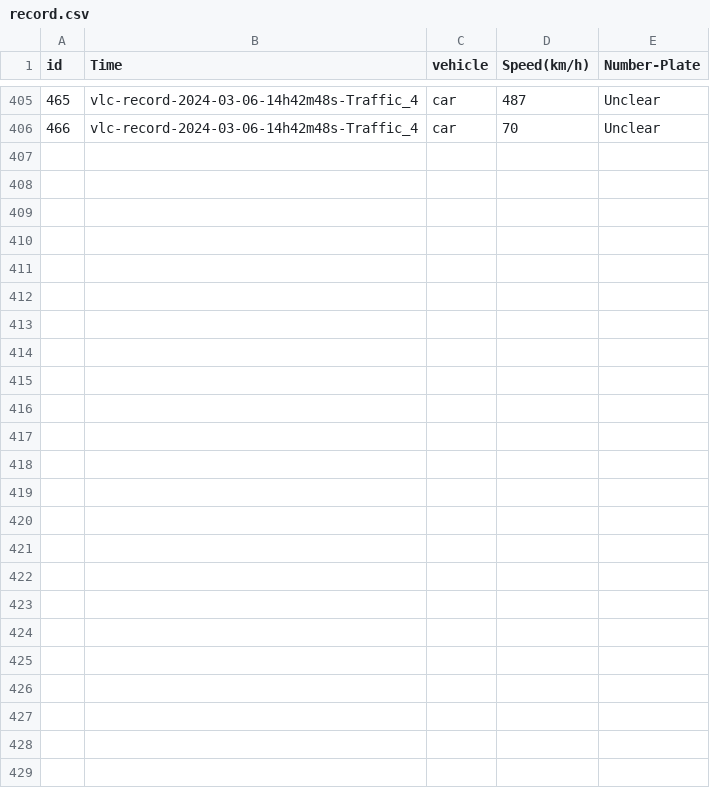
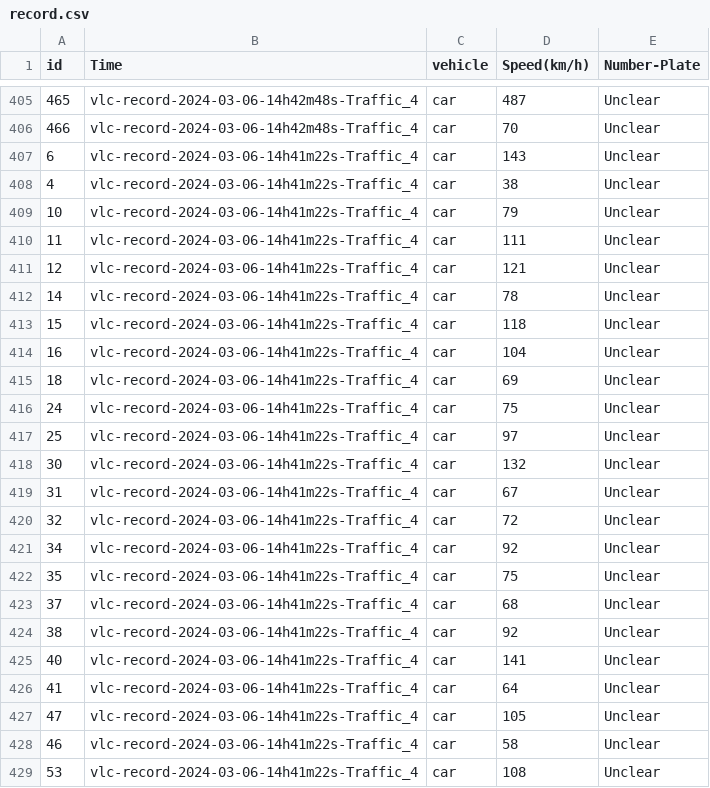
Before and after one commit to Amo50X/traffic, a CSV file: static/record.csv, drawn as a sheet; only a part is shown, gaps mark what is left out.

```diff
--- a/static/record.csv
+++ b/static/record.csv
@@ -406 +406,24 @@ id,Time,vehicle,Speed(km/h),Number-Plate
 466,vlc-record-2024-03-06-14h42m48s-Traffic_4,car,70,Unclear
+6,vlc-record-2024-03-06-14h41m22s-Traffic_4,car,143,Unclear
+4,vlc-record-2024-03-06-14h41m22s-Traffic_4,car,38,Unclear
+10,vlc-record-2024-03-06-14h41m22s-Traffic_4,car,79,Unclear
+11,vlc-record-2024-03-06-14h41m22s-Traffic_4,car,111,Unclear
+12,vlc-record-2024-03-06-14h41m22s-Traffic_4,car,121,Unclear
+14,vlc-record-2024-03-06-14h41m22s-Traffic_4,car,78,Unclear
+15,vlc-record-2024-03-06-14h41m22s-Traffic_4,car,118,Unclear
+16,vlc-record-2024-03-06-14h41m22s-Traffic_4,car,104,Unclear
+18,vlc-record-2024-03-06-14h41m22s-Traffic_4,car,69,Unclear
+24,vlc-record-2024-03-06-14h41m22s-Traffic_4,car,75,Unclear
+25,vlc-record-2024-03-06-14h41m22s-Traffic_4,car,97,Unclear
+30,vlc-record-2024-03-06-14h41m22s-Traffic_4,car,132,Unclear
+31,vlc-record-2024-03-06-14h41m22s-Traffic_4,car,67,Unclear
+32,vlc-record-2024-03-06-14h41m22s-Traffic_4,car,72,Unclear
+34,vlc-record-2024-03-06-14h41m22s-Traffic_4,car,92,Unclear
+35,vlc-record-2024-03-06-14h41m22s-Traffic_4,car,75,Unclear
+37,vlc-record-2024-03-06-14h41m22s-Traffic_4,car,68,Unclear
+38,vlc-record-2024-03-06-14h41m22s-Traffic_4,car,92,Unclear
+40,vlc-record-2024-03-06-14h41m22s-Traffic_4,car,141,Unclear
+41,vlc-record-2024-03-06-14h41m22s-Traffic_4,car,64,Unclear
+47,vlc-record-2024-03-06-14h41m22s-Traffic_4,car,105,Unclear
+46,vlc-record-2024-03-06-14h41m22s-Traffic_4,car,58,Unclear
+53,vlc-record-2024-03-06-14h41m22s-Traffic_4,car,108,Unclear
```
Also changed, not shown: 4 other files.
